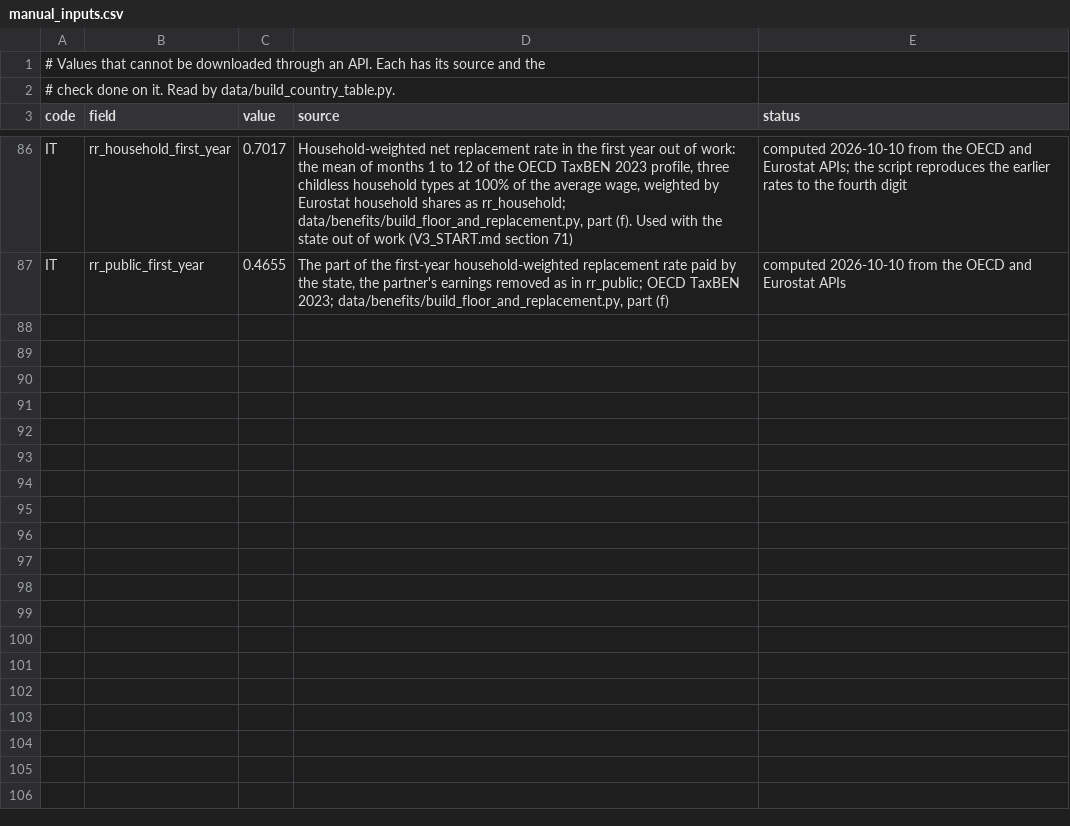
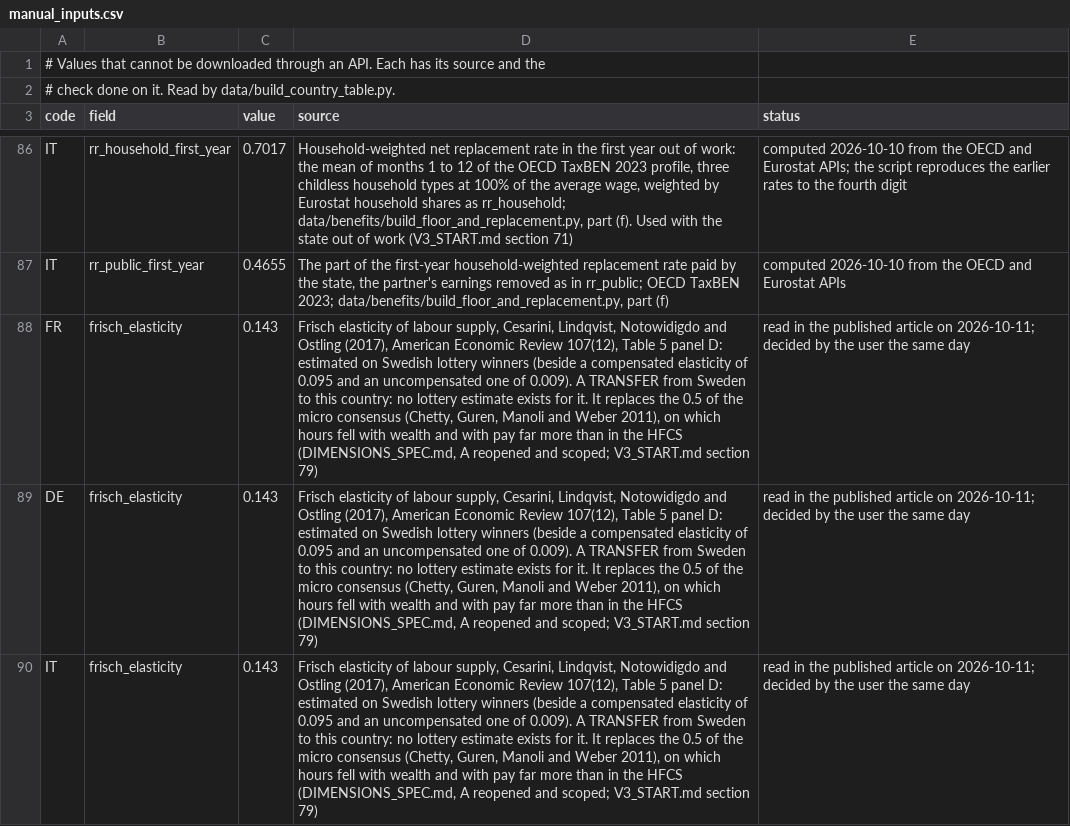
Before and after one commit to conway1521/sage_macro, a CSV file: data/manual_inputs.csv, drawn as a sheet; only a part is shown, gaps mark what is left out; the diff names each change by its address in the sheet, - before the commit and + after, or states it on an @@ line.

Commit message:
the base's hours elasticity at the European lottery estimate (Frisch 0.14); calibration start and bounds follow

```diff
--- a/data/manual_inputs.csv
+++ b/data/manual_inputs.csv
+row 88: FR | frisch_elasticity | 0.143 | Frisch elasticity of labour supply, Cesarini, Lindqvist, Notowidigdo and Ostling (2017), American Economic Review 107(12), Table 5 panel D: estimated on Swedish lottery winners (beside a compensated elasticity of 0.095 and an uncompensated one of 0.009). A TRANSFER from Sweden to this country: no lottery estimate exists for it. It replaces the 0.5 of the micro consensus (Chetty, Guren, Manoli and Weber 2011), on which hours fell with wealth and with pay far more than in the HFCS (DIMENSIONS_SPEC.md, A reopened and scoped; V3_START.md section 79) | read in the published article on 2026-10-11; decided by the user the same day
+row 89: DE | frisch_elasticity | 0.143 | Frisch elasticity of labour supply, Cesarini, Lindqvist, Notowidigdo and Ostling (2017), American Economic Review 107(12), Table 5 panel D: estimated on Swedish lottery winners (beside a compensated elasticity of 0.095 and an uncompensated one of 0.009). A TRANSFER from Sweden to this country: no lottery estimate exists for it. It replaces the 0.5 of the micro consensus (Chetty, Guren, Manoli and Weber 2011), on which hours fell with wealth and with pay far more than in the HFCS (DIMENSIONS_SPEC.md, A reopened and scoped; V3_START.md section 79) | read in the published article on 2026-10-11; decided by the user the same day
+row 90: IT | frisch_elasticity | 0.143 | Frisch elasticity of labour supply, Cesarini, Lindqvist, Notowidigdo and Ostling (2017), American Economic Review 107(12), Table 5 panel D: estimated on Swedish lottery winners (beside a compensated elasticity of 0.095 and an uncompensated one of 0.009). A TRANSFER from Sweden to this country: no lottery estimate exists for it. It replaces the 0.5 of the micro consensus (Chetty, Guren, Manoli and Weber 2011), on which hours fell with wealth and with pay far more than in the HFCS (DIMENSIONS_SPEC.md, A reopened and scoped; V3_START.md section 79) | read in the published article on 2026-10-11; decided by the user the same day
```
Also changed, not shown: 2 other files.
